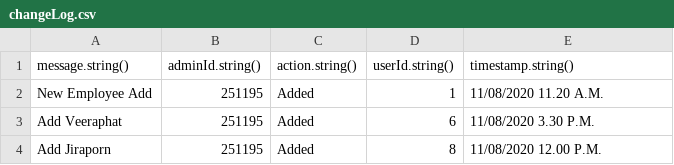
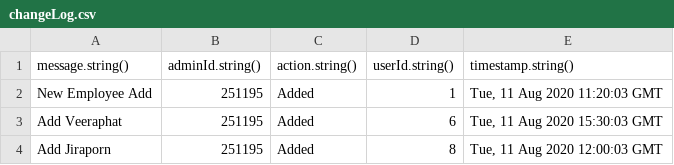
Before and after one commit to krittin1/what-is-good-in-pattaya, a CSV file: postman/changeLog.csv, drawn as a sheet.

Commit message:
ChangLog date time to match timestamp

```diff
--- a/postman/changeLog.csv
+++ b/postman/changeLog.csv
@@ -1,4 +1,4 @@
 message.string(),adminId.string(),action.string(),userId.string(),timestamp.string()
-New Employee Add,"251195",Added,"1", 11/08/2020 11.20 A.M.
-Add Veeraphat,"251195",Added,"6", 11/08/2020 3.30 P.M.
-Add Jiraporn,"251195",Added,"8", 11/08/2020 12.00 P.M.
+New Employee Add,"251195",Added,"1", "Tue, 11 Aug 2020 11:20:03 GMT"
+Add Veeraphat,"251195",Added,"6", "Tue, 11 Aug 2020 15:30:03 GMT"
+Add Jiraporn,"251195",Added,"8", "Tue, 11 Aug 2020 12:00:03 GMT"
```
